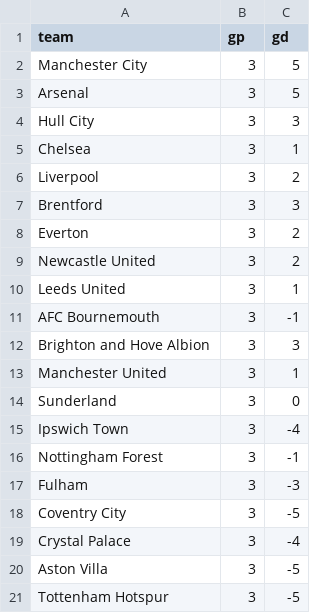
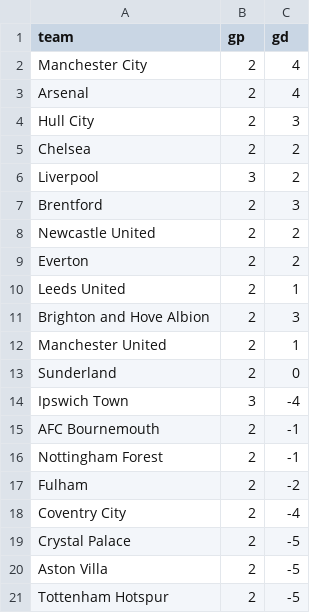
Before and after one commit to LocalLogicManagers/Sports, a CSV file: maintenance/data/epl_2026_27_standings.csv, drawn as a sheet.

```diff
--- a/maintenance/data/epl_2026_27_standings.csv
+++ b/maintenance/data/epl_2026_27_standings.csv
@@ -1,21 +1,21 @@
 team,gp,gd
-Manchester City,3,5
-Arsenal,3,5
-Hull City,3,3
-Chelsea,3,1
+Manchester City,2,4
+Arsenal,2,4
+Hull City,2,3
+Chelsea,2,2
 Liverpool,3,2
-Brentford,3,3
-Everton,3,2
-Newcastle United,3,2
-Leeds United,3,1
-AFC Bournemouth,3,-1
-Brighton and Hove Albion,3,3
-Manchester United,3,1
-Sunderland,3,0
+Brentford,2,3
+Newcastle United,2,2
+Everton,2,2
+Leeds United,2,1
+Brighton and Hove Albion,2,3
+Manchester United,2,1
+Sunderland,2,0
 Ipswich Town,3,-4
-Nottingham Forest,3,-1
-Fulham,3,-3
-Coventry City,3,-5
-Crystal Palace,3,-4
-Aston Villa,3,-5
-Tottenham Hotspur,3,-5
+AFC Bournemouth,2,-1
+Nottingham Forest,2,-1
+Fulham,2,-2
+Coventry City,2,-4
+Crystal Palace,2,-5
+Aston Villa,2,-5
+Tottenham Hotspur,2,-5
```
Also changed, not shown: maintenance/data/mlb_slate.csv, maintenance/data/mls_2026_standings.csv, 2 other files.
